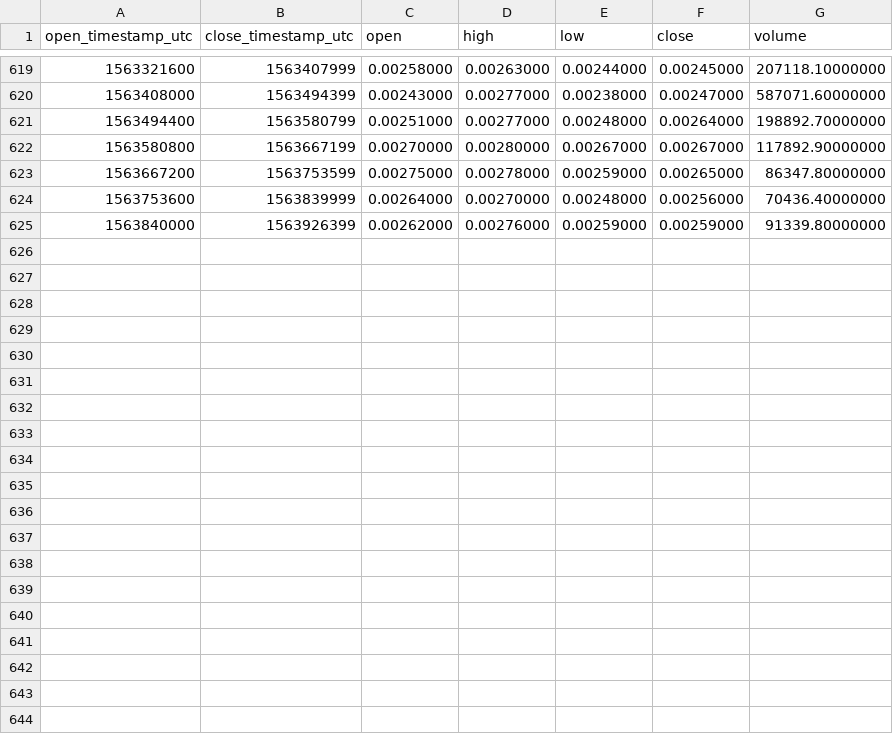
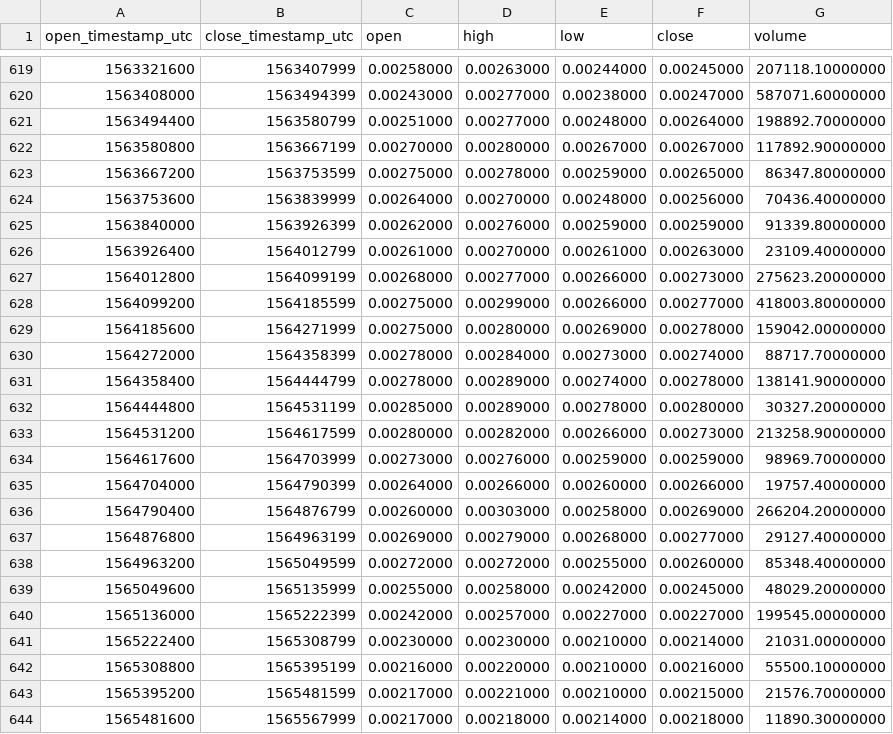
Before and after one commit to cryptobigbro/binance-POWRBNB, a CSV file: binance-POWRBNB-1d.csv, drawn as a sheet; only a part is shown, gaps mark what is left out.

Commit message:
Update OHLCV data.

```diff
--- a/binance-POWRBNB-1d.csv
+++ b/binance-POWRBNB-1d.csv
@@ -625 +625,20 @@ open_timestamp_utc,close_timestamp_utc,open,high,low,close,volume
 1563840000,1563926399,0.00262000,0.00276000,0.00259000,0.00259000,91339.80000000
+1563926400,1564012799,0.00261000,0.00270000,0.00261000,0.00263000,23109.40000000
+1564012800,1564099199,0.00268000,0.00277000,0.00266000,0.00273000,275623.20000000
+1564099200,1564185599,0.00275000,0.00299000,0.00266000,0.00277000,418003.80000000
+1564185600,1564271999,0.00275000,0.00280000,0.00269000,0.00278000,159042.00000000
+1564272000,1564358399,0.00278000,0.00284000,0.00273000,0.00274000,88717.70000000
+1564358400,1564444799,0.00278000,0.00289000,0.00274000,0.00278000,138141.90000000
+1564444800,1564531199,0.00285000,0.00289000,0.00278000,0.00280000,30327.20000000
+1564531200,1564617599,0.00280000,0.00282000,0.00266000,0.00273000,213258.90000000
+1564617600,1564703999,0.00273000,0.00276000,0.00259000,0.00259000,98969.70000000
+1564704000,1564790399,0.00264000,0.00266000,0.00260000,0.00266000,19757.40000000
+1564790400,1564876799,0.00260000,0.00303000,0.00258000,0.00269000,266204.20000000
+1564876800,1564963199,0.00269000,0.00279000,0.00268000,0.00277000,29127.40000000
+1564963200,1565049599,0.00272000,0.00272000,0.00255000,0.00260000,85348.40000000
+1565049600,1565135999,0.00255000,0.00258000,0.00242000,0.00245000,48029.20000000
+1565136000,1565222399,0.00242000,0.00257000,0.00227000,0.00227000,199545.00000000
+1565222400,1565308799,0.00230000,0.00230000,0.00210000,0.00214000,21031.00000000
+1565308800,1565395199,0.00216000,0.00220000,0.00210000,0.00216000,55500.10000000
+1565395200,1565481599,0.00217000,0.00221000,0.00210000,0.00215000,21576.70000000
+1565481600,1565567999,0.00217000,0.00218000,0.00214000,0.00218000,11890.30000000
```
Also changed, not shown: binance-POWRBNB-1M.csv, binance-POWRBNB-1w.csv, 1 other file.
